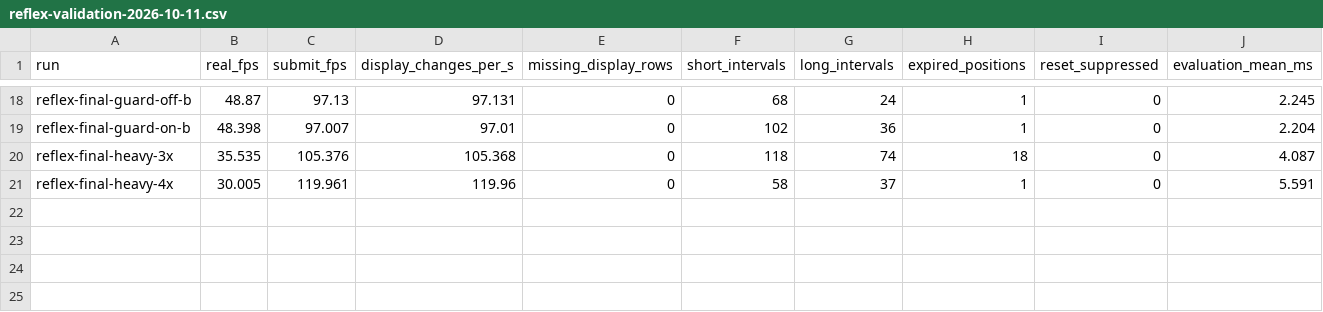
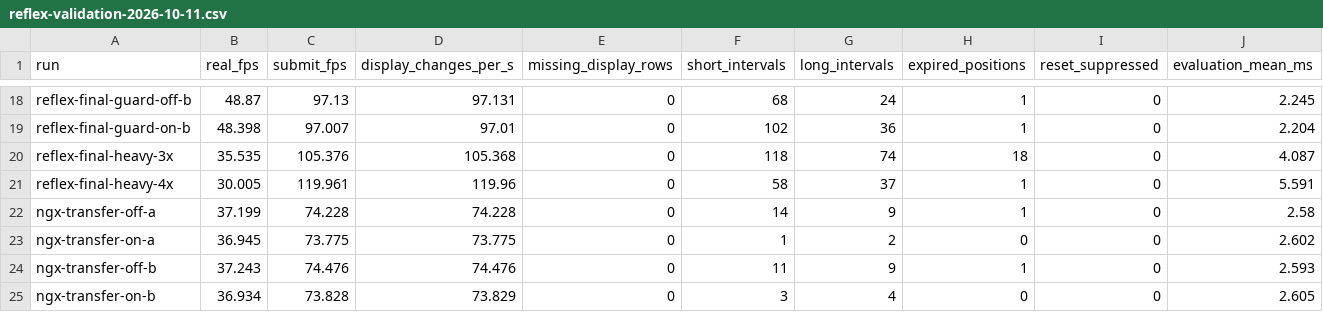
Before and after one commit to Jal3223/bbhost-dlss-test, a CSV file: docs/data/reflex-validation-2026-10-11.csv, drawn as a sheet; only a part is shown, gaps mark what is left out; rows hold the shown columns only; the diff names each change by its address in the sheet, - before the commit and + after, or states it on an @@ line.

Commit message:
render: complete NGX transfer dependencies through SDK callbacks
Extend private FG image dependencies and order overlapping fills through
the documented Vulkan function table. Scope repairs to the evaluation
thread and command buffer, preserving original barriers and diagnostics.

Both compilers pass dispatch-contract tests. Forced synchronization checks
reproduce 20 vendor hazards disabled and zero repaired, while SR/2x/3x/4x
pixel and reset checks pass. Two GPU-bound gameplay pairs measure the cost.

```diff
--- a/docs/data/reflex-validation-2026-10-11.csv
+++ b/docs/data/reflex-validation-2026-10-11.csv
+row 22: ngx-transfer-off-a | 37.199 | 74.228 | 74.228 | 0 | 14 | 9 | 1 | 0 | 2.58
+row 23: ngx-transfer-on-a | 36.945 | 73.775 | 73.775 | 0 | 1 | 2 | 0 | 0 | 2.602
+row 24: ngx-transfer-off-b | 37.243 | 74.476 | 74.476 | 0 | 11 | 9 | 1 | 0 | 2.593
+row 25: ngx-transfer-on-b | 36.934 | 73.828 | 73.829 | 0 | 3 | 4 | 0 | 0 | 2.605
```
Also changed, not shown: 8 other files.
